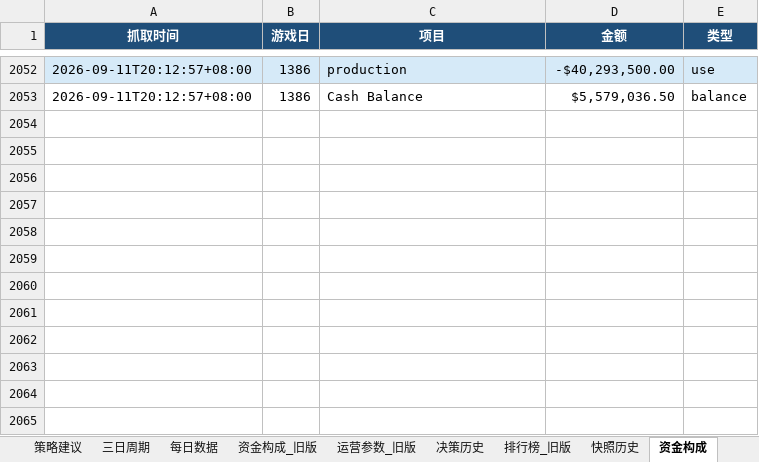
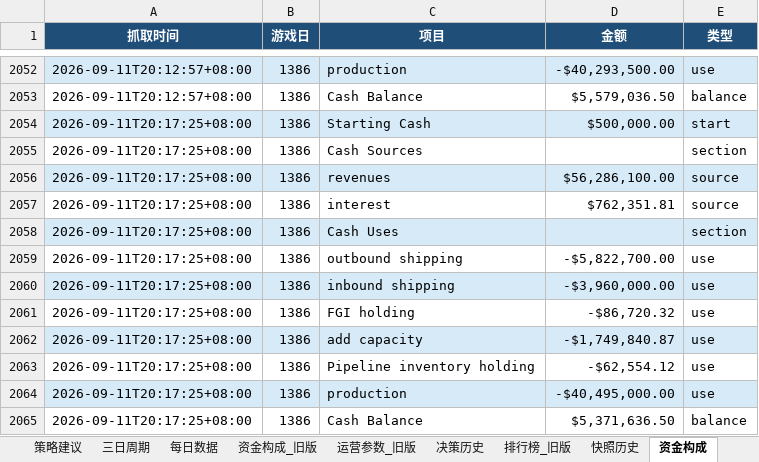
Before and after one commit to Vikotevili/sc-game-tracker, an Excel workbook: data/supply_chain_game.xlsx, sheet 资金构成, drawn as a sheet; only a part is shown, gaps mark what is left out; values as stored, in another font and other column widths than the file's, no borders; the diff names each change by its address in the sheet, - before the commit and + after, or states it on an @@ line.

Commit message:
Update game data: day 1386, cash 5371636.5, 3-day period 462

```diff
--- a/data/supply_chain_game.xlsx (sheet 资金构成)
+++ b/data/supply_chain_game.xlsx (sheet 资金构成)
+row 2054: 2026-09-11T20:17:25+08:00 | 1386 | Starting Cash | $500,000.00 | start
+row 2055: 2026-09-11T20:17:25+08:00 | 1386 | Cash Sources |  | section
+row 2056: 2026-09-11T20:17:25+08:00 | 1386 | revenues | $56,286,100.00 | source
+row 2057: 2026-09-11T20:17:25+08:00 | 1386 | interest | $762,351.81 | source
+row 2058: 2026-09-11T20:17:25+08:00 | 1386 | Cash Uses |  | section
+row 2059: 2026-09-11T20:17:25+08:00 | 1386 | outbound shipping | -$5,822,700.00 | use
+row 2060: 2026-09-11T20:17:25+08:00 | 1386 | inbound shipping | -$3,960,000.00 | use
+row 2061: 2026-09-11T20:17:25+08:00 | 1386 | FGI holding | -$86,720.32 | use
+row 2062: 2026-09-11T20:17:25+08:00 | 1386 | add capacity | -$1,749,840.87 | use
+row 2063: 2026-09-11T20:17:25+08:00 | 1386 | Pipeline inventory holding | -$62,554.12 | use
+row 2064: 2026-09-11T20:17:25+08:00 | 1386 | production | -$40,495,000.00 | use
+row 2065: 2026-09-11T20:17:25+08:00 | 1386 | Cash Balance | $5,371,636.50 | balance
```
Also changed, not shown: sheet 排行榜, sheet 快照历史, sheet 策略建议, sheet 决策历史, sheet 概览, sheet 每日数据.
